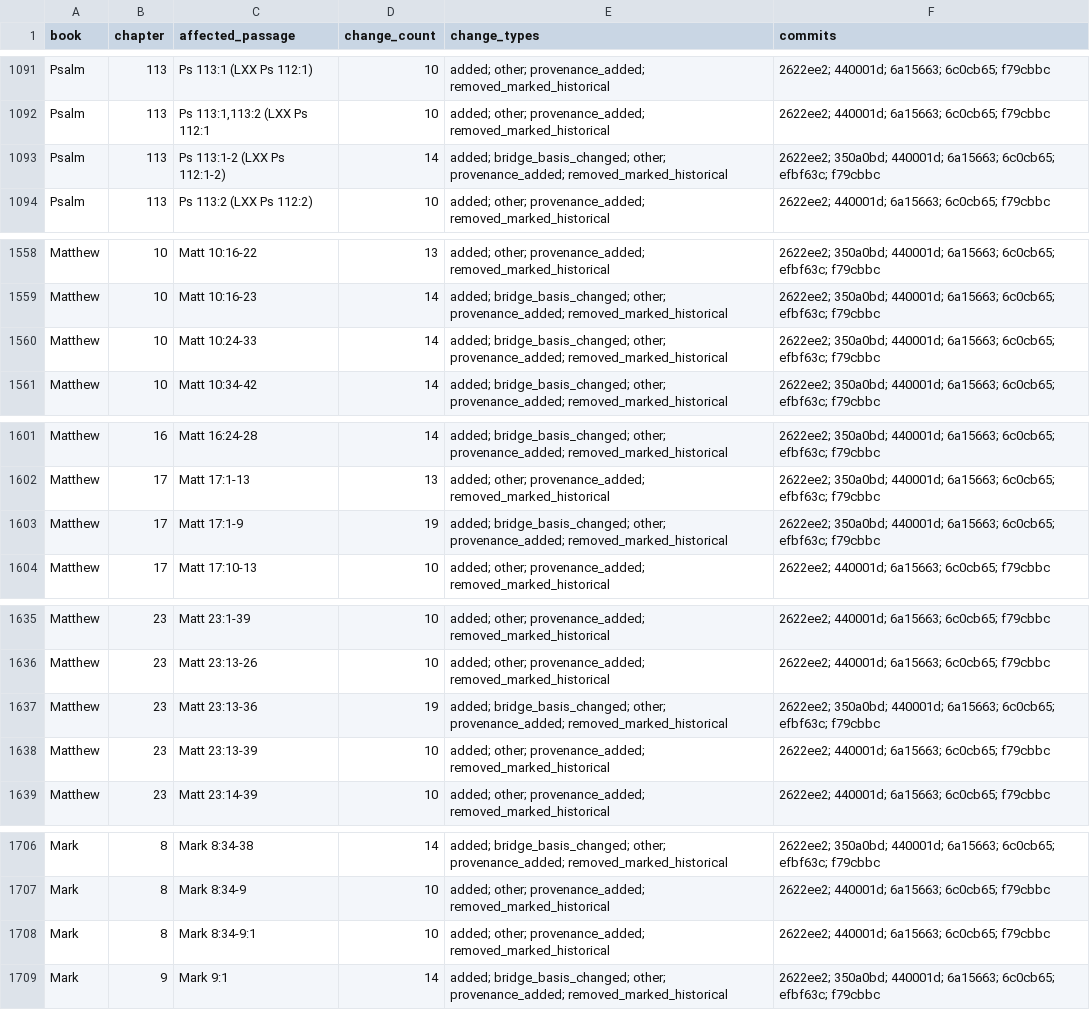
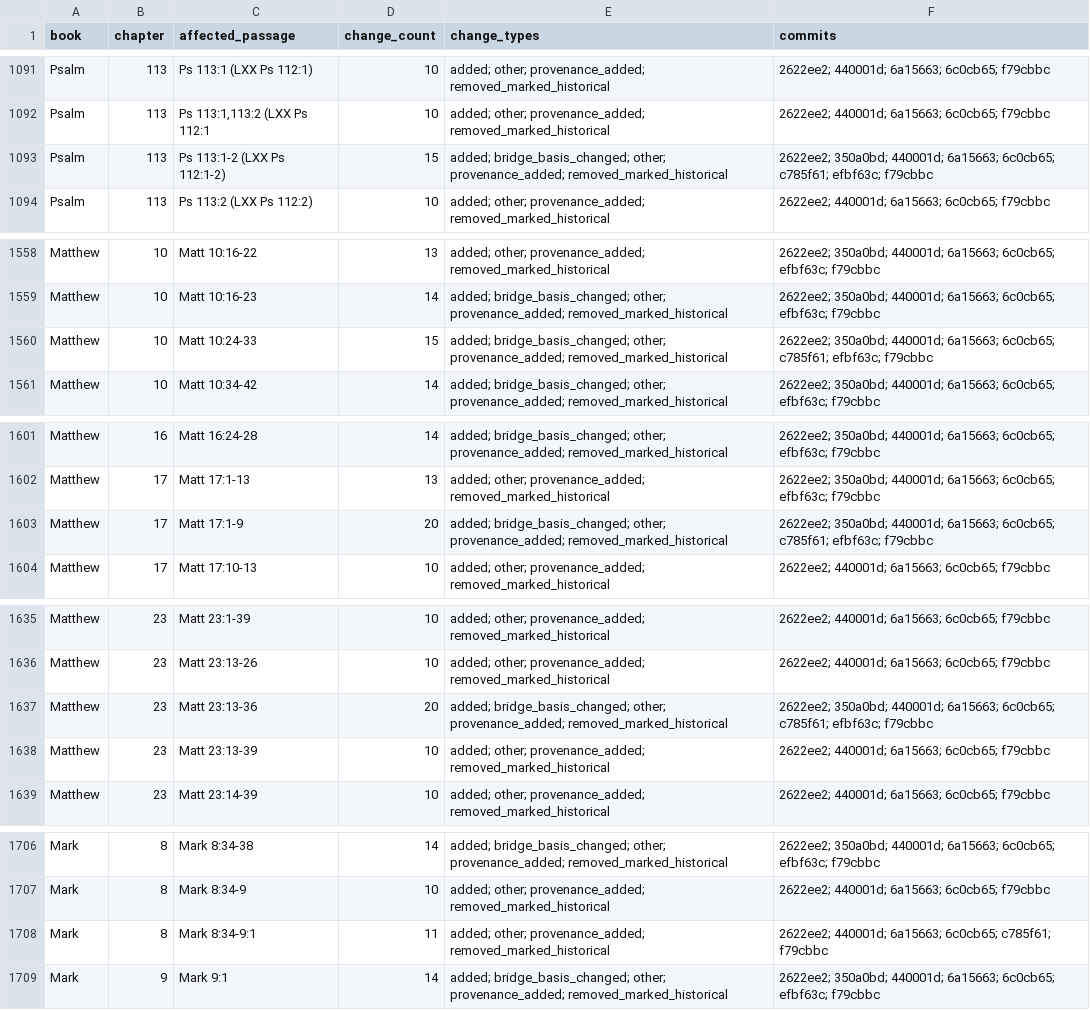
Before and after one commit to george-andraws/coptic-orthodox-lectionary-tools, a CSV file: out/design/affected_passages.csv, drawn as a sheet; only a part is shown, gaps mark what is left out; the diff covers the shown part only.

```diff
--- a/out/design/affected_passages.csv
+++ b/out/design/affected_passages.csv
@@ -1092,3 +1092,3 @@ Psalm,113,Ps 113:1 (LXX Ps 112:1),10,added; other; provenance_added; removed_mar
 Psalm,113,"Ps 113:1,113:2 (LXX Ps 112:1",10,added; other; provenance_added; removed_marked_historical,2622ee2; 440001d; 6a15663; 6c0cb65; f79cbbc
-Psalm,113,Ps 113:1-2 (LXX Ps 112:1-2),14,added; bridge_basis_changed; other; provenance_added; removed_marked_historical,2622ee2; 350a0bd; 440001d; 6a15663; 6c0cb65; efbf63c; f79cbbc
+Psalm,113,Ps 113:1-2 (LXX Ps 112:1-2),15,added; bridge_basis_changed; other; provenance_added; removed_marked_historical,2622ee2; 350a0bd; 440001d; 6a15663; 6c0cb65; c785f61; efbf63c; f79cbbc
 Psalm,113,Ps 113:2 (LXX Ps 112:2),10,added; other; provenance_added; removed_marked_historical,2622ee2; 440001d; 6a15663; 6c0cb65; f79cbbc
@@ -1559,3 +1559,3 @@ Matthew,10,Matt 10:16-22,13,added; other; provenance_added; removed_marked_histo
 Matthew,10,Matt 10:16-23,14,added; bridge_basis_changed; other; provenance_added; removed_marked_historical,2622ee2; 350a0bd; 440001d; 6a15663; 6c0cb65; efbf63c; f79cbbc
-Matthew,10,Matt 10:24-33,14,added; bridge_basis_changed; other; provenance_added; removed_marked_historical,2622ee2; 350a0bd; 440001d; 6a15663; 6c0cb65; efbf63c; f79cbbc
+Matthew,10,Matt 10:24-33,15,added; bridge_basis_changed; other; provenance_added; removed_marked_historical,2622ee2; 350a0bd; 440001d; 6a15663; 6c0cb65; c785f61; efbf63c; f79cbbc
 Matthew,10,Matt 10:34-42,14,added; bridge_basis_changed; other; provenance_added; removed_marked_historical,2622ee2; 350a0bd; 440001d; 6a15663; 6c0cb65; efbf63c; f79cbbc
@@ -1602,3 +1602,3 @@ Matthew,16,Matt 16:24-28,14,added; bridge_basis_changed; other; provenance_added
 Matthew,17,Matt 17:1-13,13,added; other; provenance_added; removed_marked_historical,2622ee2; 350a0bd; 440001d; 6a15663; 6c0cb65; efbf63c; f79cbbc
-Matthew,17,Matt 17:1-9,19,added; bridge_basis_changed; other; provenance_added; removed_marked_historical,2622ee2; 350a0bd; 440001d; 6a15663; 6c0cb65; efbf63c; f79cbbc
+Matthew,17,Matt 17:1-9,20,added; bridge_basis_changed; other; provenance_added; removed_marked_historical,2622ee2; 350a0bd; 440001d; 6a15663; 6c0cb65; c785f61; efbf63c; f79cbbc
 Matthew,17,Matt 17:10-13,10,added; other; provenance_added; removed_marked_historical,2622ee2; 440001d; 6a15663; 6c0cb65; f79cbbc
@@ -1636,3 +1636,3 @@ Matthew,23,Matt 23:1-39,10,added; other; provenance_added; removed_marked_histor
 Matthew,23,Matt 23:13-26,10,added; other; provenance_added; removed_marked_historical,2622ee2; 440001d; 6a15663; 6c0cb65; f79cbbc
-Matthew,23,Matt 23:13-36,19,added; bridge_basis_changed; other; provenance_added; removed_marked_historical,2622ee2; 350a0bd; 440001d; 6a15663; 6c0cb65; efbf63c; f79cbbc
+Matthew,23,Matt 23:13-36,20,added; bridge_basis_changed; other; provenance_added; removed_marked_historical,2622ee2; 350a0bd; 440001d; 6a15663; 6c0cb65; c785f61; efbf63c; f79cbbc
 Matthew,23,Matt 23:13-39,10,added; other; provenance_added; removed_marked_historical,2622ee2; 440001d; 6a15663; 6c0cb65; f79cbbc
@@ -1707,3 +1707,3 @@ Mark,8,Mark 8:34-38,14,added; bridge_basis_changed; other; provenance_added; rem
 Mark,8,Mark 8:34-9,10,added; other; provenance_added; removed_marked_historical,2622ee2; 440001d; 6a15663; 6c0cb65; f79cbbc
-Mark,8,Mark 8:34-9:1,10,added; other; provenance_added; removed_marked_historical,2622ee2; 440001d; 6a15663; 6c0cb65; f79cbbc
+Mark,8,Mark 8:34-9:1,11,added; other; provenance_added; removed_marked_historical,2622ee2; 440001d; 6a15663; 6c0cb65; c785f61; f79cbbc
 Mark,9,Mark 9:1,14,added; bridge_basis_changed; other; provenance_added; removed_marked_historical,2622ee2; 350a0bd; 440001d; 6a15663; 6c0cb65; efbf63c; f79cbbc
```
Also changed, not shown: 30 edited cells elsewhere in this file, out/handoff/affected_passages.csv, 14 other files.
